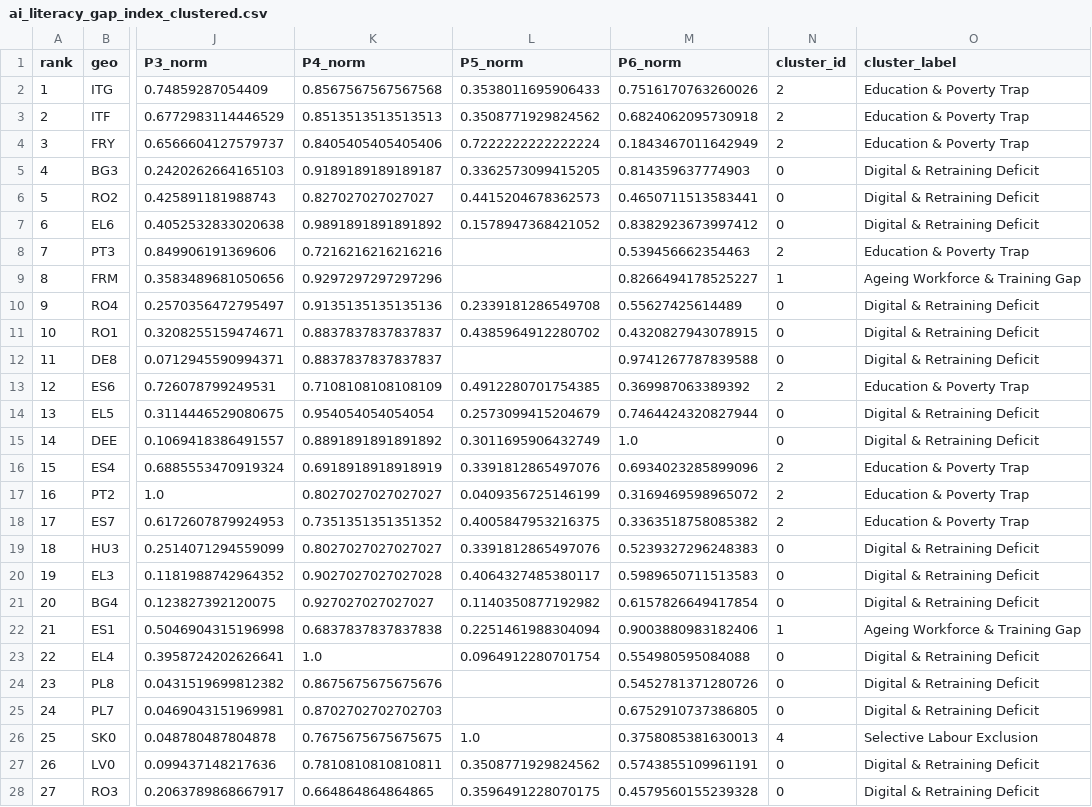
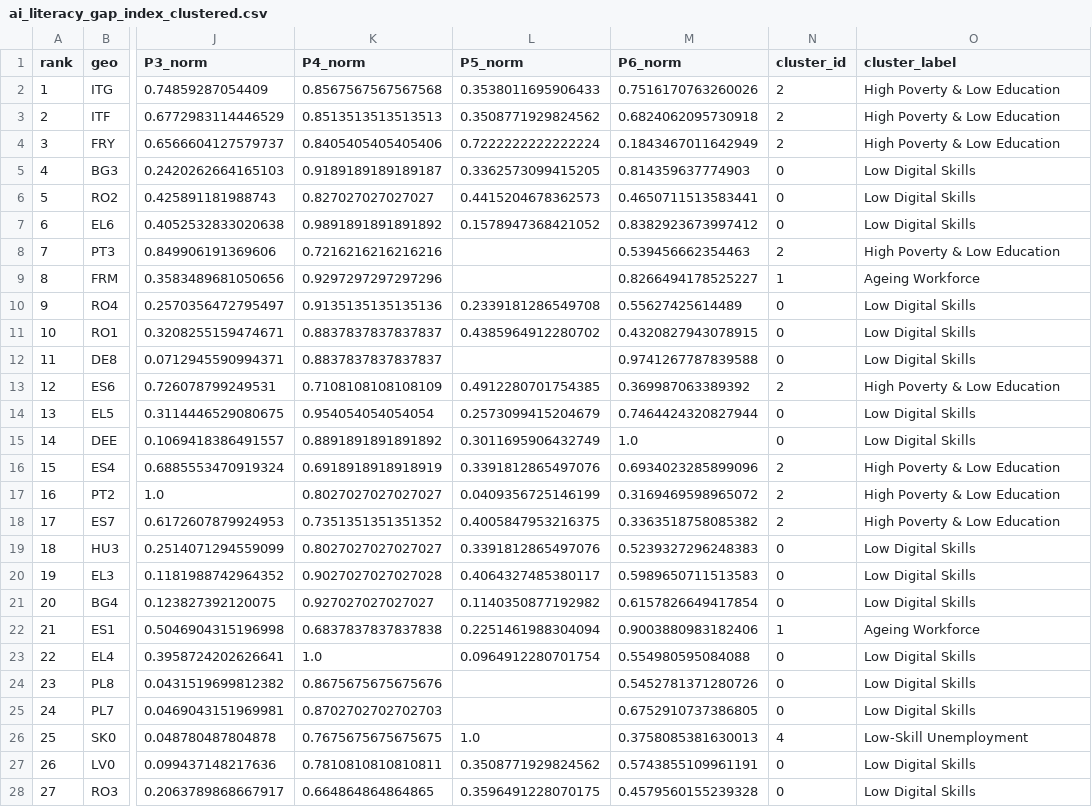
Before and after one commit to andmotus/AI-Literacy-Gap-Index, a CSV file: Streamlit_app/data/ai_literacy_gap_index_clustered.csv, drawn as a sheet; only a part is shown, gaps mark what is left out; the diff covers the shown part only; the diff names each change by its address in the sheet, - before the commit and + after, or states it on an @@ line.

Commit message:
Update cluster names, numbers, FRY note; fix ranking language; update DOCUMENTATION.md to match current CSV

```diff
--- a/Streamlit_app/data/ai_literacy_gap_index_clustered.csv
+++ b/Streamlit_app/data/ai_literacy_gap_index_clustered.csv
-O2:O4 (cluster_label): Education & Poverty Trap
+O2:O4 (cluster_label): High Poverty & Low Education
-O5:O7 (cluster_label): Digital & Retraining Deficit
+O5:O7 (cluster_label): Low Digital Skills
-O8 (cluster_label): Education & Poverty Trap
+O8 (cluster_label): High Poverty & Low Education
-O9 (cluster_label): Ageing Workforce & Training Gap
+O9 (cluster_label): Ageing Workforce
-O10:O12 (cluster_label): Digital & Retraining Deficit
+O10:O12 (cluster_label): Low Digital Skills
-O13 (cluster_label): Education & Poverty Trap
+O13 (cluster_label): High Poverty & Low Education
-O14:O15 (cluster_label): Digital & Retraining Deficit
+O14:O15 (cluster_label): Low Digital Skills
-O16:O18 (cluster_label): Education & Poverty Trap
+O16:O18 (cluster_label): High Poverty & Low Education
-O19:O21 (cluster_label): Digital & Retraining Deficit
+O19:O21 (cluster_label): Low Digital Skills
-O22 (cluster_label): Ageing Workforce & Training Gap
+O22 (cluster_label): Ageing Workforce
-O23:O25 (cluster_label): Digital & Retraining Deficit
+O23:O25 (cluster_label): Low Digital Skills
-O26 (cluster_label): Selective Labour Exclusion
+O26 (cluster_label): Low-Skill Unemployment
-O27:O28 (cluster_label): Digital & Retraining Deficit
+O27:O28 (cluster_label): Low Digital Skills
```
Also changed, not shown: 60 edited cells elsewhere in this file, 4 other files.
